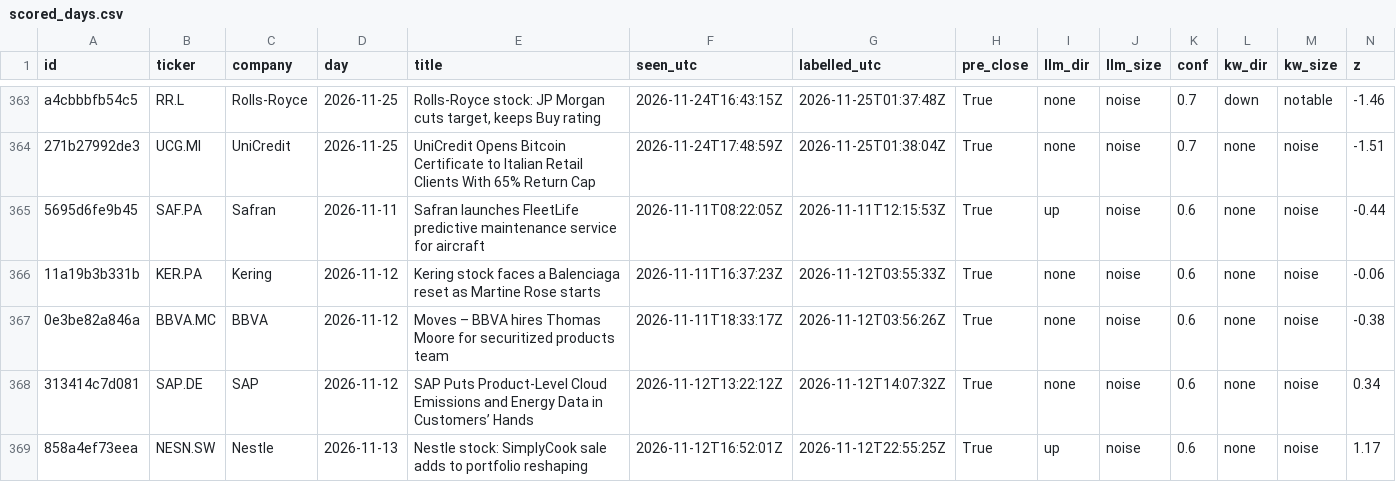
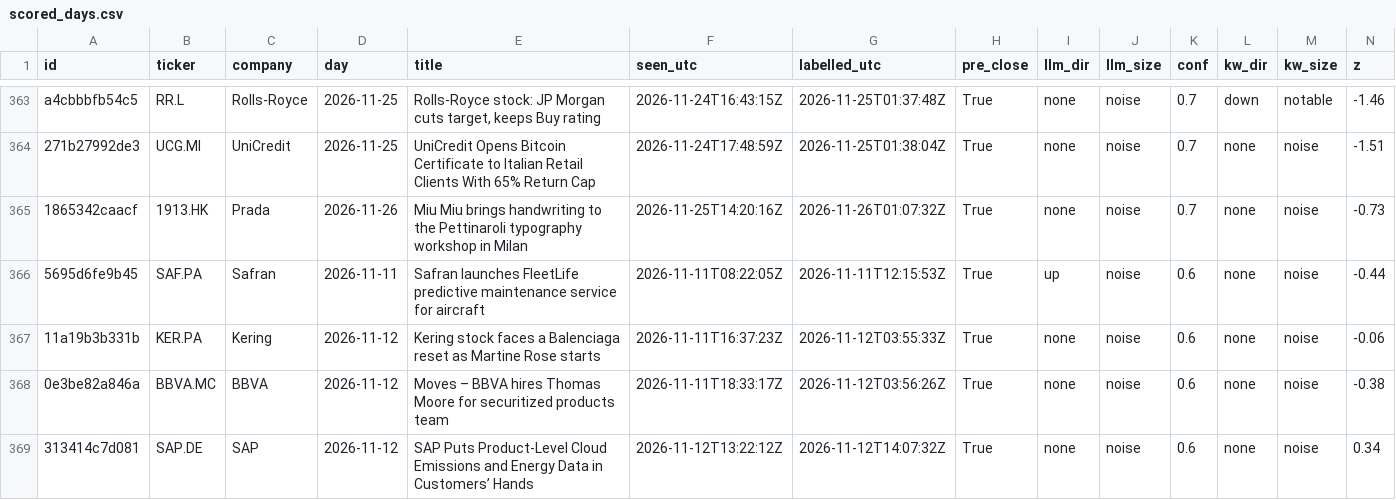
Before and after one commit to sagonz126/news-triage, a CSV file: results/scored_days.csv, drawn as a sheet; only a part is shown, gaps mark what is left out; the shorter side is filled out with more unchanged rows; rows hold the shown columns only; the diff names each change by its address in the sheet, - before the commit and + after, or states it on an @@ line.

```diff
--- a/results/scored_days.csv
+++ b/results/scored_days.csv
+row 365: 1865342caacf | 1913.HK | Prada | 2026-11-26 | Miu Miu brings handwriting to the Pettinaroli typography workshop in Milan | 2026-11-25T14:20:16Z | 2026-11-26T01:07:32Z | True | none | noise | 0.7 | none | noise | -0.73
```
Also changed, not shown: data/prices/close.csv, 7 other files.
